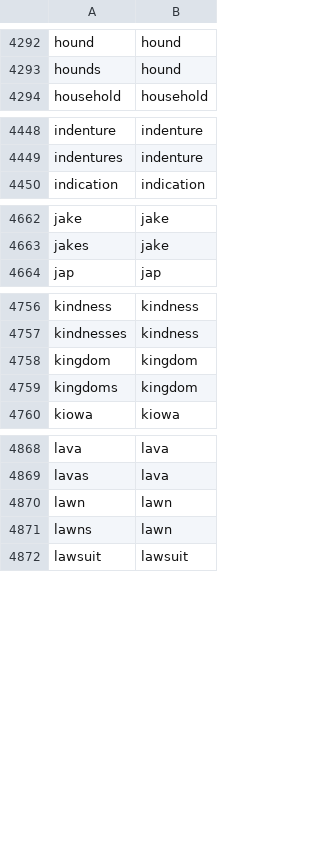
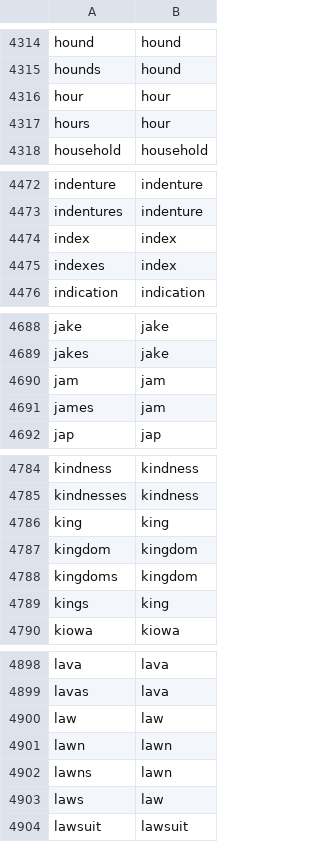
Before and after one commit to borstell/words, a CSV file: data/word_lemma.csv, drawn as a sheet; only a part is shown, gaps mark what is left out; the diff covers the shown part only; the diff names each change by its address in the sheet, - before the commit and + after, or states it on an @@ line.

```diff
--- a/data/word_lemma.csv
+++ b/data/word_lemma.csv
+row 4316: hour | hour
+row 4317: hours | hour
+row 4474: index | index
+row 4475: indexes | index
+row 4690: jam | jam
+row 4691: james | jam
+row 4786: king | king
+row 4789: kings | king
+row 4900: law | law
+row 4903: laws | law
```
Also changed, not shown: 48 added rows elsewhere in this file, data/token_freqs.tsv.
